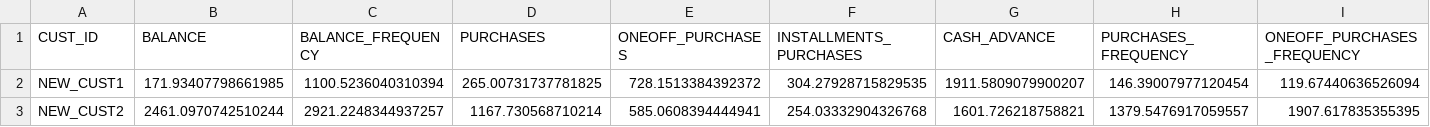
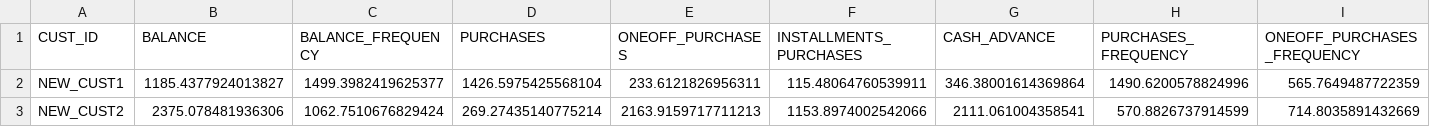
Before and after one commit to MOHD-AFROZ-ALI/Customer_Segmentation-based-on-credit-card-data, a CSV file: temp_batch_input/batch_input_data.csv, drawn as a sheet; only a part is shown; the diff covers the shown part only; the diff names each change by its address in the sheet, - before the commit and + after, or states it on an @@ line.

```diff
--- a/temp_batch_input/batch_input_data.csv
+++ b/temp_batch_input/batch_input_data.csv
-B2 (BALANCE): 171.93407798661985
+B2 (BALANCE): 1185.4377924013827
-C2 (BALANCE_FREQUENCY): 1100.5236040310394
+C2 (BALANCE_FREQUENCY): 1499.3982419625377
-D2 (PURCHASES): 265.00731737781825
+D2 (PURCHASES): 1426.5975425568104
-E2 (ONEOFF_PURCHASES): 728.1513384392372
+E2 (ONEOFF_PURCHASES): 233.6121826956311
-F2 (INSTALLMENTS_PURCHASES): 304.27928715829535
+F2 (INSTALLMENTS_PURCHASES): 115.48064760539911
-G2 (CASH_ADVANCE): 1911.5809079900207
+G2 (CASH_ADVANCE): 346.38001614369864
-H2 (PURCHASES_FREQUENCY): 146.39007977120454
+H2 (PURCHASES_FREQUENCY): 1490.6200578824996
-I2 (ONEOFF_PURCHASES_FREQUENCY): 119.67440636526094
+I2 (ONEOFF_PURCHASES_FREQUENCY): 565.7649487722359
-B3 (BALANCE): 2461.0970742510244
+B3 (BALANCE): 2375.078481936306
-C3 (BALANCE_FREQUENCY): 2921.2248344937257
+C3 (BALANCE_FREQUENCY): 1062.7510676829424
-D3 (PURCHASES): 1167.730568710214
+D3 (PURCHASES): 269.27435140775214
-E3 (ONEOFF_PURCHASES): 585.0608394444941
+E3 (ONEOFF_PURCHASES): 2163.9159717711213
-F3 (INSTALLMENTS_PURCHASES): 254.03332904326768
+F3 (INSTALLMENTS_PURCHASES): 1153.8974002542066
-G3 (CASH_ADVANCE): 1601.726218758821
+G3 (CASH_ADVANCE): 2111.061004358541
-H3 (PURCHASES_FREQUENCY): 1379.5476917059557
+H3 (PURCHASES_FREQUENCY): 570.8826737914599
-I3 (ONEOFF_PURCHASES_FREQUENCY): 1907.617835355395
+I3 (ONEOFF_PURCHASES_FREQUENCY): 714.8035891432669
```
Also changed, not shown: 35 edited cells elsewhere in this file, prediction_output/clustered_results.csv, 51 other files.
